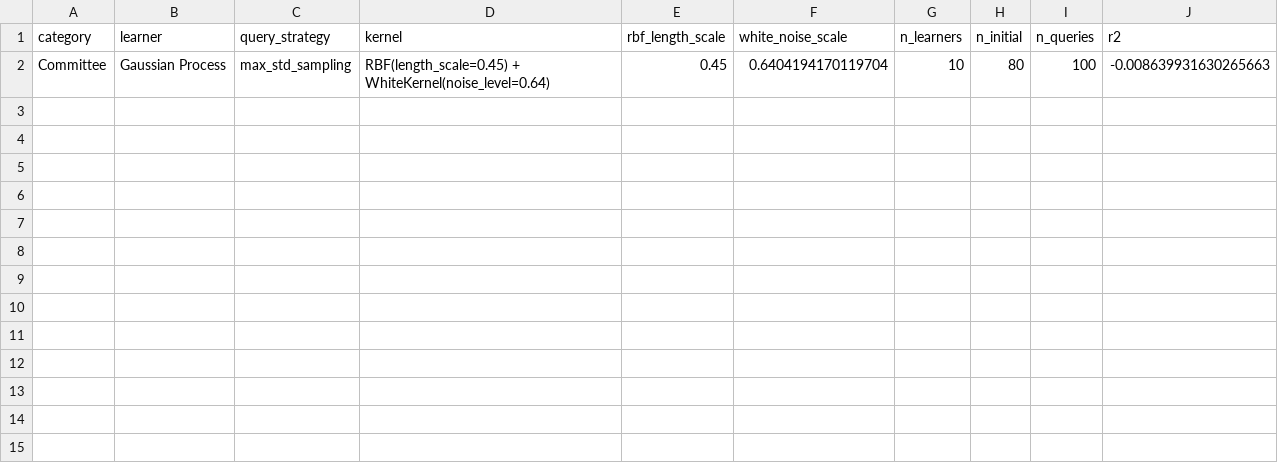
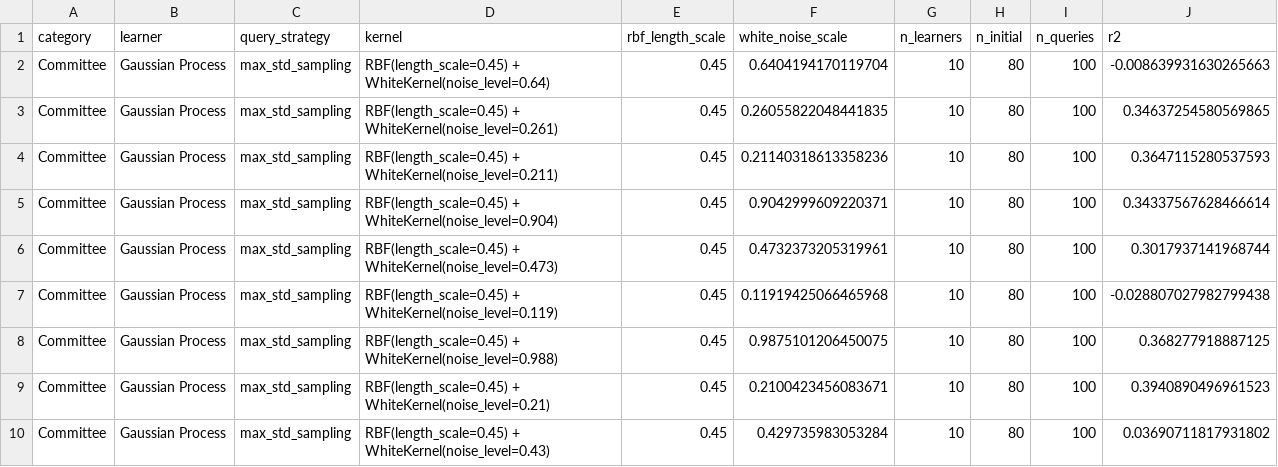
Before and after one commit to ryanquinnnelson/CMU-02750-Peptide-Design-using-Bayesian-Optimization, a CSV file: data/gridsearch.2021.03.19.00.40.50.csv, drawn as a sheet; the diff names each change by its address in the sheet, - before the commit and + after, or states it on an @@ line.

```diff
--- a/data/gridsearch.2021.03.19.00.40.50.csv
+++ b/data/gridsearch.2021.03.19.00.40.50.csv
+row 3: Committee | Gaussian Process | max_std_sampling | RBF(length_scale=0.45) + WhiteKernel(noise_level=0.261) | 0.45 | 0.26055822048441835 | 10 | 80 | 100 | 0.34637254580569865
+row 4: Committee | Gaussian Process | max_std_sampling | RBF(length_scale=0.45) + WhiteKernel(noise_level=0.211) | 0.45 | 0.21140318613358236 | 10 | 80 | 100 | 0.3647115280537593
+row 5: Committee | Gaussian Process | max_std_sampling | RBF(length_scale=0.45) + WhiteKernel(noise_level=0.904) | 0.45 | 0.9042999609220371 | 10 | 80 | 100 | 0.34337567628466614
+row 6: Committee | Gaussian Process | max_std_sampling | RBF(length_scale=0.45) + WhiteKernel(noise_level=0.473) | 0.45 | 0.4732373205319961 | 10 | 80 | 100 | 0.3017937141968744
+row 7: Committee | Gaussian Process | max_std_sampling | RBF(length_scale=0.45) + WhiteKernel(noise_level=0.119) | 0.45 | 0.11919425066465968 | 10 | 80 | 100 | -0.028807027982799438
+row 8: Committee | Gaussian Process | max_std_sampling | RBF(length_scale=0.45) + WhiteKernel(noise_level=0.988) | 0.45 | 0.9875101206450075 | 10 | 80 | 100 | 0.368277918887125
+row 9: Committee | Gaussian Process | max_std_sampling | RBF(length_scale=0.45) + WhiteKernel(noise_level=0.21) | 0.45 | 0.2100423456083671 | 10 | 80 | 100 | 0.3940890496961523
+row 10: Committee | Gaussian Process | max_std_sampling | RBF(length_scale=0.45) + WhiteKernel(noise_level=0.43) | 0.45 | 0.429735983053284 | 10 | 80 | 100 | 0.03690711817931802
```
Also changed, not shown: 1 other file.
